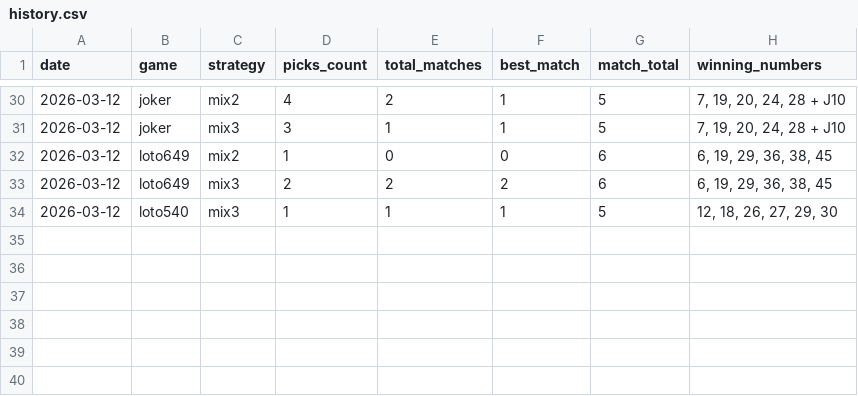
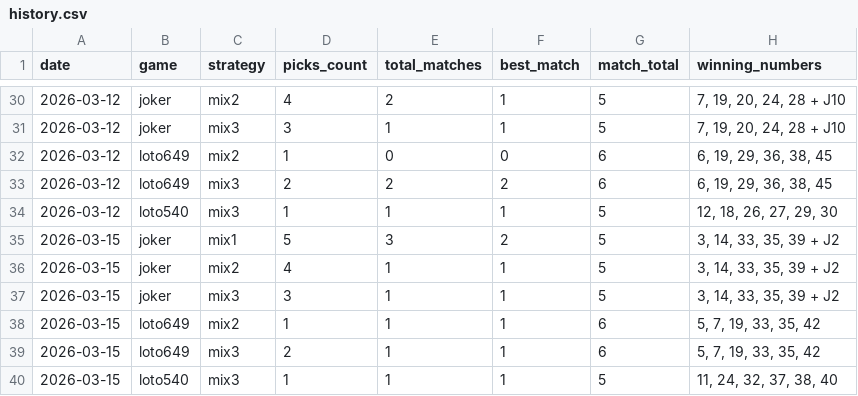
Before and after one commit to alexneamtu/loteria-romana, a CSV file: data/results/history.csv, drawn as a sheet; only a part is shown, gaps mark what is left out; the diff names each change by its address in the sheet, - before the commit and + after, or states it on an @@ line.

```diff
--- a/data/results/history.csv
+++ b/data/results/history.csv
+row 35: 2026-03-15 | joker | mix1 | 5 | 3 | 2 | 5 | 3, 14, 33, 35, 39 + J2
+row 36: 2026-03-15 | joker | mix2 | 4 | 1 | 1 | 5 | 3, 14, 33, 35, 39 + J2
+row 37: 2026-03-15 | joker | mix3 | 3 | 1 | 1 | 5 | 3, 14, 33, 35, 39 + J2
+row 38: 2026-03-15 | loto649 | mix2 | 1 | 1 | 1 | 6 | 5, 7, 19, 33, 35, 42
+row 39: 2026-03-15 | loto649 | mix3 | 2 | 1 | 1 | 6 | 5, 7, 19, 33, 35, 42
+row 40: 2026-03-15 | loto540 | mix3 | 1 | 1 | 1 | 5 | 11, 24, 32, 37, 38, 40
```
